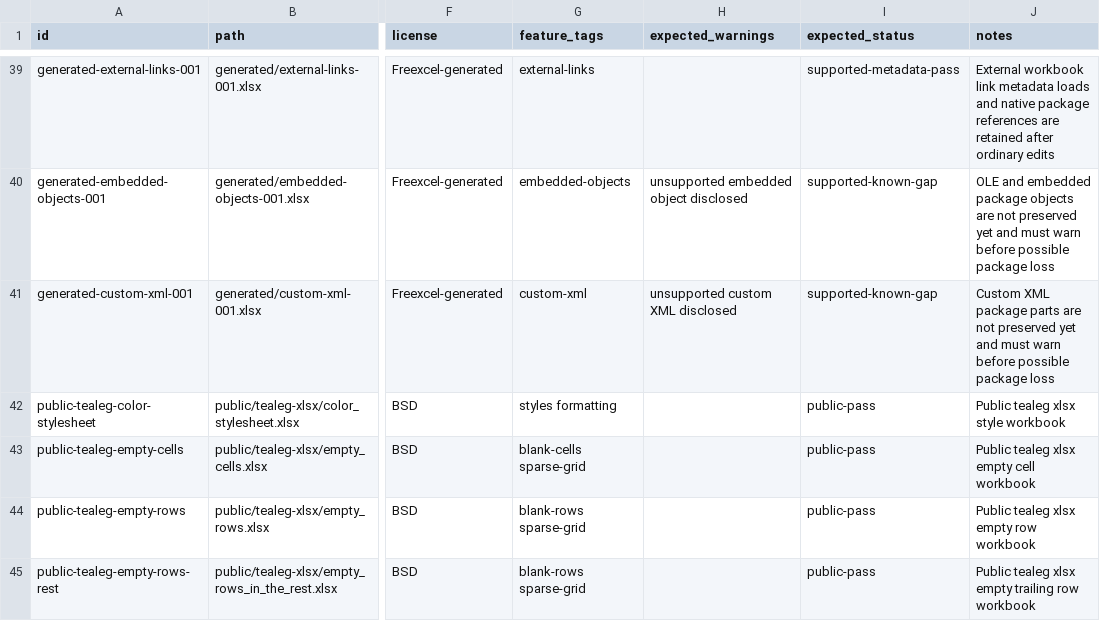
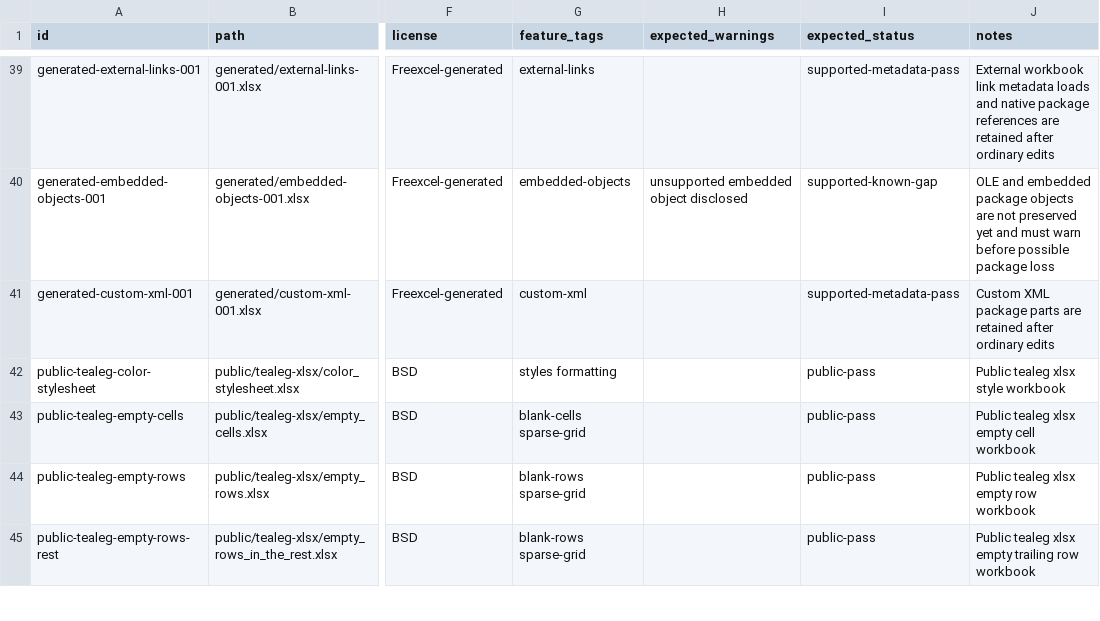
Before and after one commit to freevia-org/FreeX, a CSV file: Freexcel/test-corpus/manifest.csv, drawn as a sheet; only a part is shown, gaps mark what is left out; the diff names each change by its address in the sheet, - before the commit and + after, or states it on an @@ line.

Commit message:
Treat custom XML parts as retained metadata

```diff
--- a/Freexcel/test-corpus/manifest.csv
+++ b/Freexcel/test-corpus/manifest.csv
-H41 (expected_warnings): unsupported custom XML disclosed
+H41 (expected_warnings): (empty)
-I41 (expected_status): supported-known-gap
+I41 (expected_status): supported-metadata-pass
-J41 (notes): …parts are not preserved yet and must warn before possible package loss
+J41 (notes): …parts are retained after ordinary edits
```
Also changed, not shown: 3 other files.
